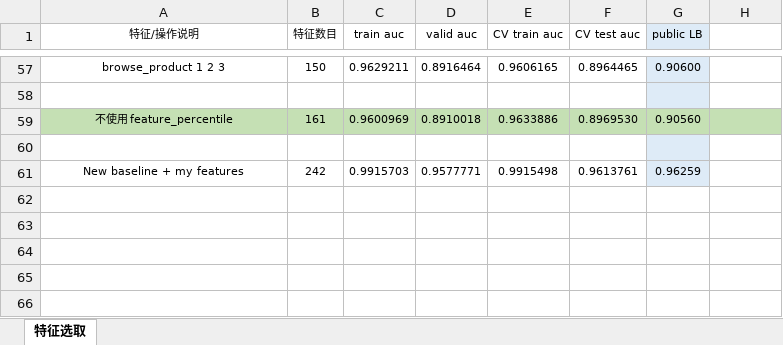
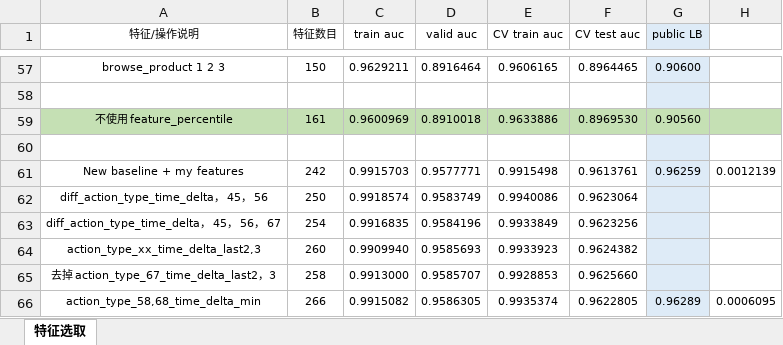
Before and after one commit to SunnyMarkLiu/datacastle_travel_services_predict-rank5, an Excel workbook: Feature Engineering.xlsx, sheet 特征选取, drawn as a sheet; only a part is shown, gaps mark what is left out; values as stored, in another font and other column widths than the file's, no borders; the diff names each change by its address in the sheet, - before the commit and + after, or states it on an @@ line.

Commit message:
action_type_58,68_time_delta_X LB 0.96289

```diff
--- a/Feature Engineering.xlsx (sheet 特征选取)
+++ b/Feature Engineering.xlsx (sheet 特征选取)
-H61: (empty)
+H61: 0.0012139
+row 62: diff_action_type_time_delta， 45， 56 | 250 | 0.9918574 | 0.9583749 | 0.9940086 | 0.9623064
+row 63: diff_action_type_time_delta， 45， 56， 67 | 254 | 0.9916835 | 0.9584196 | 0.9933849 | 0.9623256
+row 64: action_type_xx_time_delta_last2,3 | 260 | 0.9909940 | 0.9585693 | 0.9933923 | 0.9624382
+row 65: 去掉 action_type_67_time_delta_last2，3 | 258 | 0.9913000 | 0.9585707 | 0.9928853 | 0.9625660
+row 66: action_type_58,68_time_delta_min | 266 | 0.9915082 | 0.9586305 | 0.9935374 | 0.9622805 | 0.96289 | 0.0006095
```
Also changed, not shown: 2 other files.
